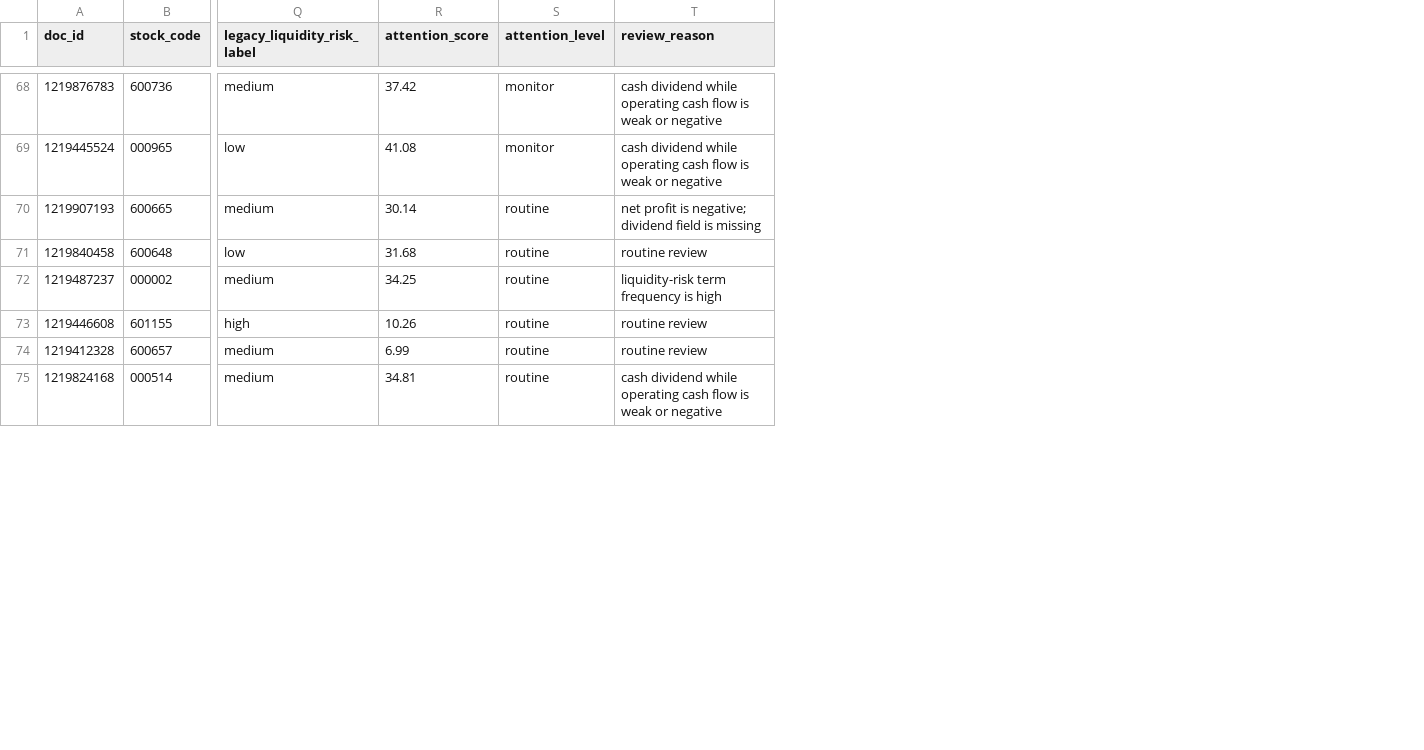
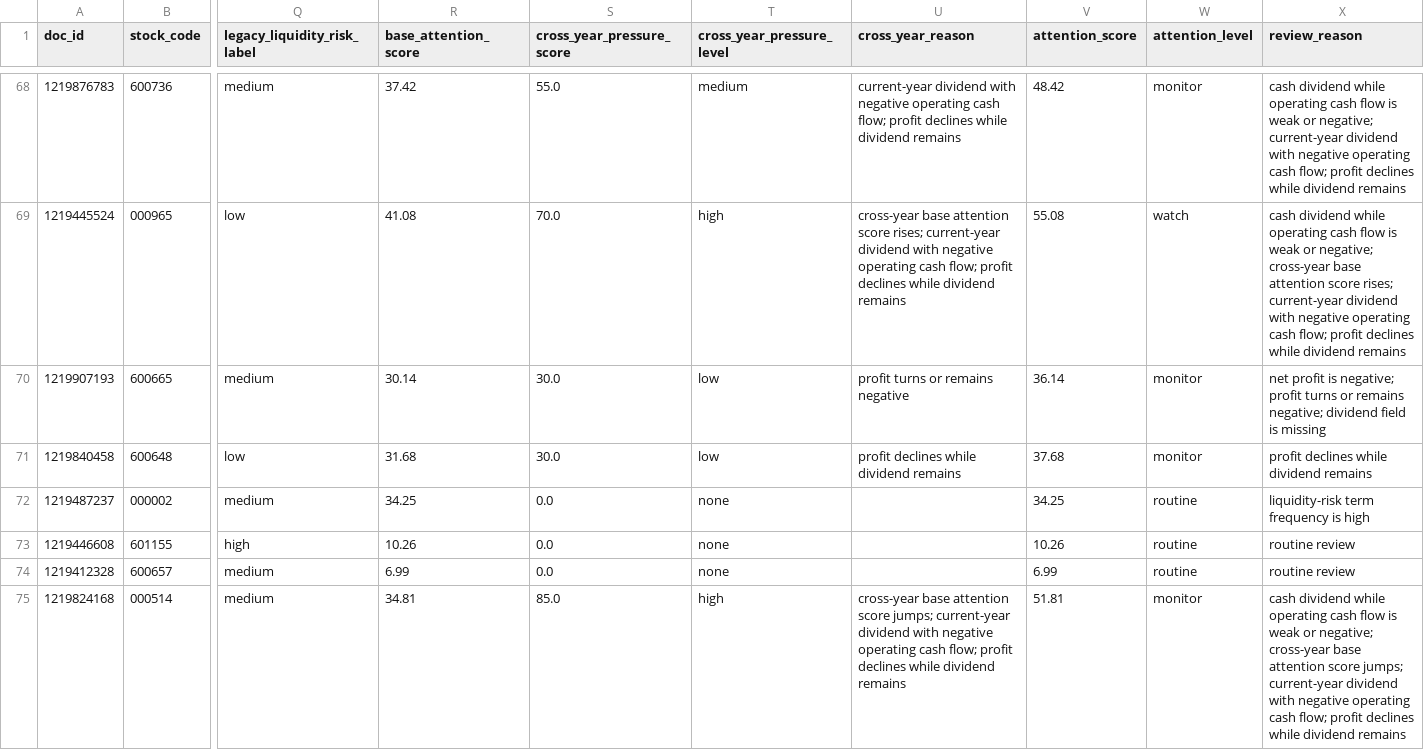
Before and after one commit to magu334/zuoye, a CSV file: outputs/results/final_results.csv, drawn as a sheet; only a part is shown, gaps mark what is left out; addresses are those after the commit; the diff covers the shown part only; the diff names each change by its address in the sheet, - before the commit and + after, or states it on an @@ line.

Commit message:
Integrate cross-year pressure into attention list

```diff
--- a/outputs/results/final_results.csv
+++ b/outputs/results/final_results.csv
+column R (base_attention_score), rows 68-75: 37.42 | 41.08 | 30.14 | 31.68 | 34.25 | 10.26 | 6.99 | 34.81
+column S (cross_year_pressure_score), rows 68-75: 55.0 | 70.0 | 30.0 | 30.0 | 0.0 | 0.0 | 0.0 | 85.0
+column T (cross_year_pressure_level), rows 68-75: medium | high | low | low | none | none | none | high
+column U (cross_year_reason), rows 68-75: current-year dividend with negative operating cash flow; profit declines while dividend remains | cross-year base attention score rises; current-year dividend with negative operating cash flow; profit declines while dividend remains | profit turns or remains negative | profit declines while dividend remains |  |  |  | cross-year base attention score jumps; current-year dividend with negative operating cash flow; profit declines while dividend remains
-V68 (attention_score): 37.42
+V68 (attention_score): 48.42
-X68 (review_reason): …weak or negative
+X68 (review_reason): …weak or negative; current-year dividend with negative operating cash flow; profit declines while dividend remains
-V69 (attention_score): 41.08
+V69 (attention_score): 55.08
-W69 (attention_level): monitor
+W69 (attention_level): watch
-X69 (review_reason): …weak or negative
+X69 (review_reason): …weak or negative; cross-year base attention score rises; current-year dividend with negative operating cash flow; profit declines while dividend remains
-V70 (attention_score): 30.14
+V70 (attention_score): 36.14
-W70:W71 (attention_level): routine
+W70:W71 (attention_level): monitor
-X70 (review_reason): …is negative; dividend field…
+X70 (review_reason): …is negative; profit turns or remains negative; dividend field…
-V71 (attention_score): 31.68
+V71 (attention_score): 37.68
-X71 (review_reason): routine review
+X71 (review_reason): profit declines while dividend remains
-V75 (attention_score): 34.81
+V75 (attention_score): 51.81
-W75 (attention_level): routine
+W75 (attention_level): monitor
-X75 (review_reason): …weak or negative
+X75 (review_reason): …weak or negative; cross-year base attention score jumps; current-year dividend with negative operating cash flow; profit declines while dividend remains
```
Also changed, not shown: 62 edited cells elsewhere in this file, outputs/analysis/cross_year_matching_events.csv, outputs/sample_outputs/quantitative_scored_records_sample.csv, 23 other files.
